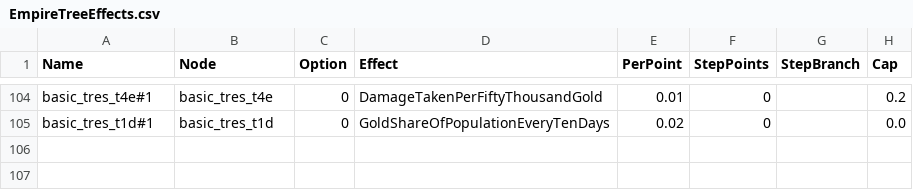
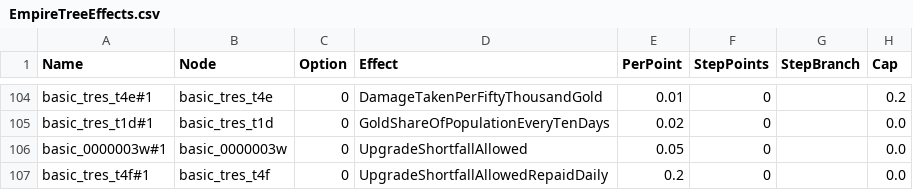
Before and after one commit to sdubois777/Cataclysm, a CSV file: game/Data/EmpireTreeEffects.csv, drawn as a sheet; only a part is shown, gaps mark what is left out; the diff names each change by its address in the sheet, - before the commit and + after, or states it on an @@ line.

```diff
--- a/game/Data/EmpireTreeEffects.csv
+++ b/game/Data/EmpireTreeEffects.csv
+row 106: basic_0000003w#1 | basic_0000003w | 0 | UpgradeShortfallAllowed | 0.05 | 0 |  | 0.0
+row 107: basic_tres_t4f#1 | basic_tres_t4f | 0 | UpgradeShortfallAllowedRepaidDaily | 0.2 | 0 |  | 0.0
```
Also changed, not shown: game/Data/EmpireTreeNodes.csv, 41 other files.
